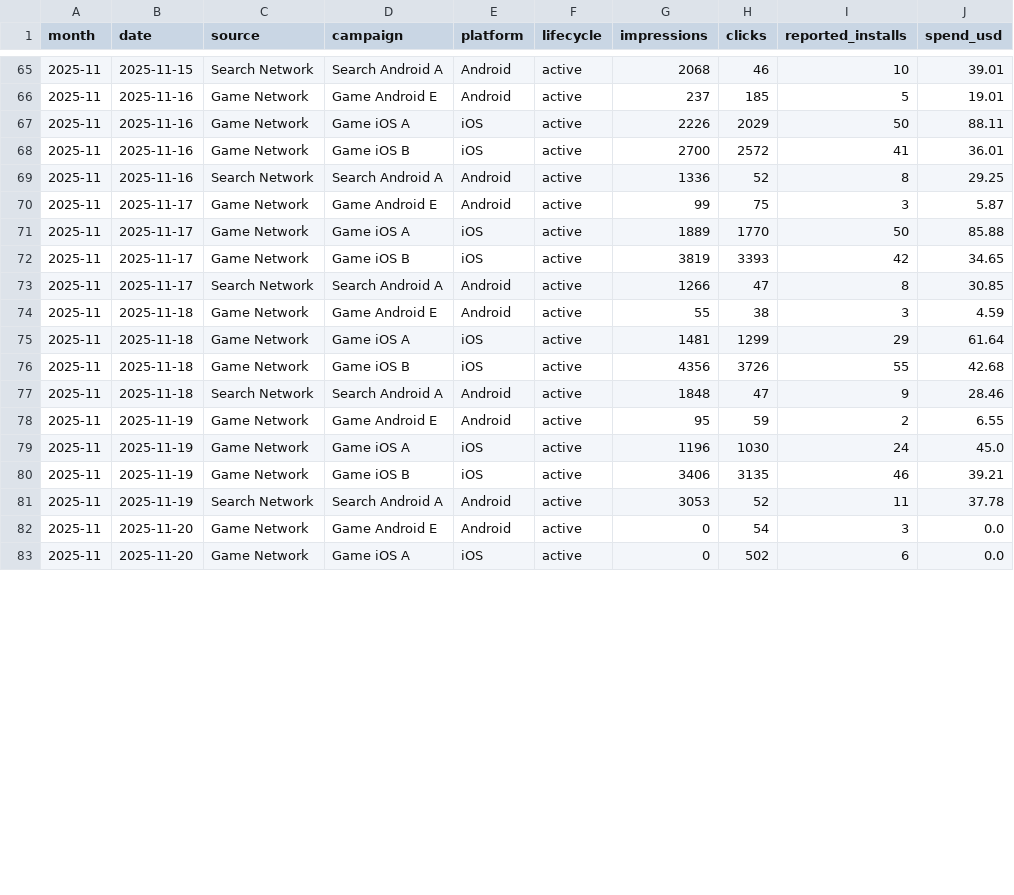
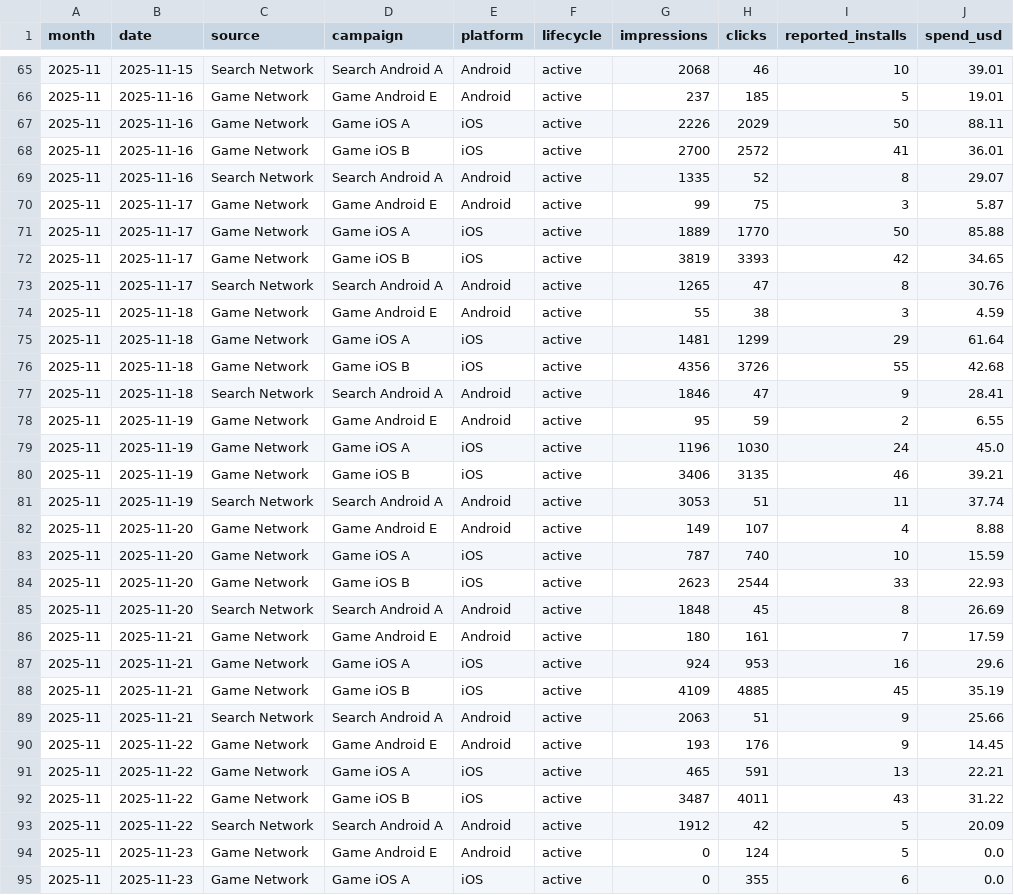
Before and after one commit to Nirmitk1311/Mobile_Game_Marketing_Analytics_Portfolio, a CSV file: data/synthetic/campaign_daily_2025-11.csv, drawn as a sheet; only a part is shown, gaps mark what is left out; the diff covers the shown part only.

```diff
--- a/data/synthetic/campaign_daily_2025-11.csv
+++ b/data/synthetic/campaign_daily_2025-11.csv
@@ -68,3 +68,3 @@ month,date,source,campaign,platform,lifecycle,impressions,clicks,reported_instal
 2025-11,2025-11-16,Game Network,Game iOS B,iOS,active,2700,2572,41,36.01
-2025-11,2025-11-16,Search Network,Search Android A,Android,active,1336,52,8,29.25
+2025-11,2025-11-16,Search Network,Search Android A,Android,active,1335,52,8,29.07
 2025-11,2025-11-17,Game Network,Game Android E,Android,active,99,75,3,5.87
@@ -72,3 +72,3 @@ month,date,source,campaign,platform,lifecycle,impressions,clicks,reported_instal
 2025-11,2025-11-17,Game Network,Game iOS B,iOS,active,3819,3393,42,34.65
-2025-11,2025-11-17,Search Network,Search Android A,Android,active,1266,47,8,30.85
+2025-11,2025-11-17,Search Network,Search Android A,Android,active,1265,47,8,30.76
 2025-11,2025-11-18,Game Network,Game Android E,Android,active,55,38,3,4.59
@@ -76,3 +76,3 @@ month,date,source,campaign,platform,lifecycle,impressions,clicks,reported_instal
 2025-11,2025-11-18,Game Network,Game iOS B,iOS,active,4356,3726,55,42.68
-2025-11,2025-11-18,Search Network,Search Android A,Android,active,1848,47,9,28.46
+2025-11,2025-11-18,Search Network,Search Android A,Android,active,1846,47,9,28.41
 2025-11,2025-11-19,Game Network,Game Android E,Android,active,95,59,2,6.55
@@ -80,4 +80,16 @@ month,date,source,campaign,platform,lifecycle,impressions,clicks,reported_instal
 2025-11,2025-11-19,Game Network,Game iOS B,iOS,active,3406,3135,46,39.21
-2025-11,2025-11-19,Search Network,Search Android A,Android,active,3053,52,11,37.78
-2025-11,2025-11-20,Game Network,Game Android E,Android,active,0,54,3,0.0
-2025-11,2025-11-20,Game Network,Game iOS A,iOS,active,0,502,6,0.0
+2025-11,2025-11-19,Search Network,Search Android A,Android,active,3053,51,11,37.74
+2025-11,2025-11-20,Game Network,Game Android E,Android,active,149,107,4,8.88
+2025-11,2025-11-20,Game Network,Game iOS A,iOS,active,787,740,10,15.59
+2025-11,2025-11-20,Game Network,Game iOS B,iOS,active,2623,2544,33,22.93
+2025-11,2025-11-20,Search Network,Search Android A,Android,active,1848,45,8,26.69
+2025-11,2025-11-21,Game Network,Game Android E,Android,active,180,161,7,17.59
+2025-11,2025-11-21,Game Network,Game iOS A,iOS,active,924,953,16,29.6
+2025-11,2025-11-21,Game Network,Game iOS B,iOS,active,4109,4885,45,35.19
+2025-11,2025-11-21,Search Network,Search Android A,Android,active,2063,51,9,25.66
+2025-11,2025-11-22,Game Network,Game Android E,Android,active,193,176,9,14.45
+2025-11,2025-11-22,Game Network,Game iOS A,iOS,active,465,591,13,22.21
+2025-11,2025-11-22,Game Network,Game iOS B,iOS,active,3487,4011,43,31.22
+2025-11,2025-11-22,Search Network,Search Android A,Android,active,1912,42,5,20.09
+2025-11,2025-11-23,Game Network,Game Android E,Android,active,0,124,5,0.0
+2025-11,2025-11-23,Game Network,Game iOS A,iOS,active,0,355,6,0.0
```
Also changed, not shown: 5 edited cells elsewhere in this file, data/synthetic/creative_first_impressions.csv, outputs/analysis/2025-11/creative_summary.csv, 44 other files.
